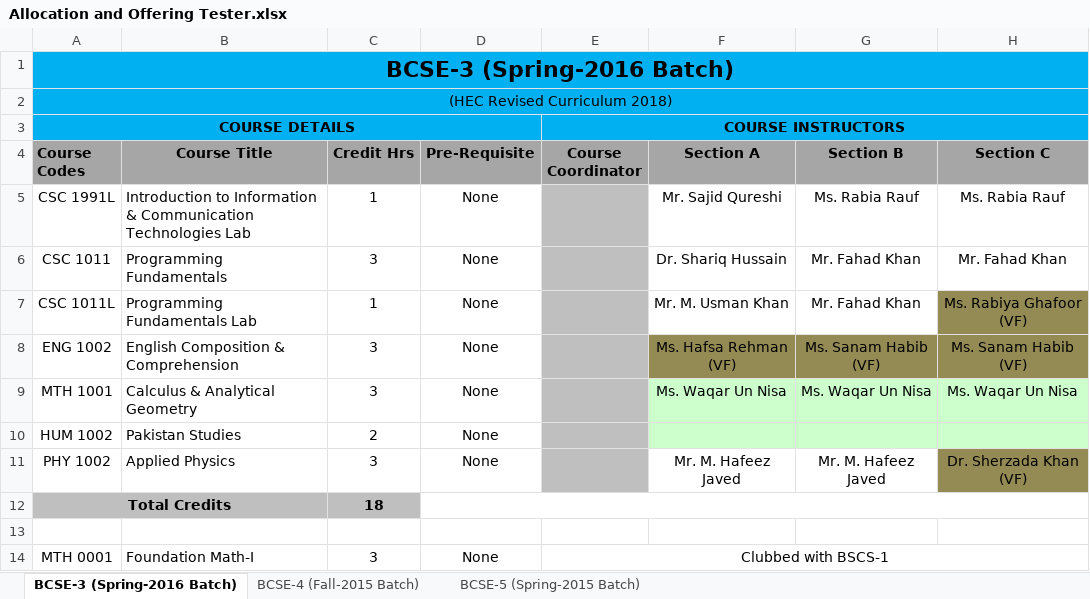
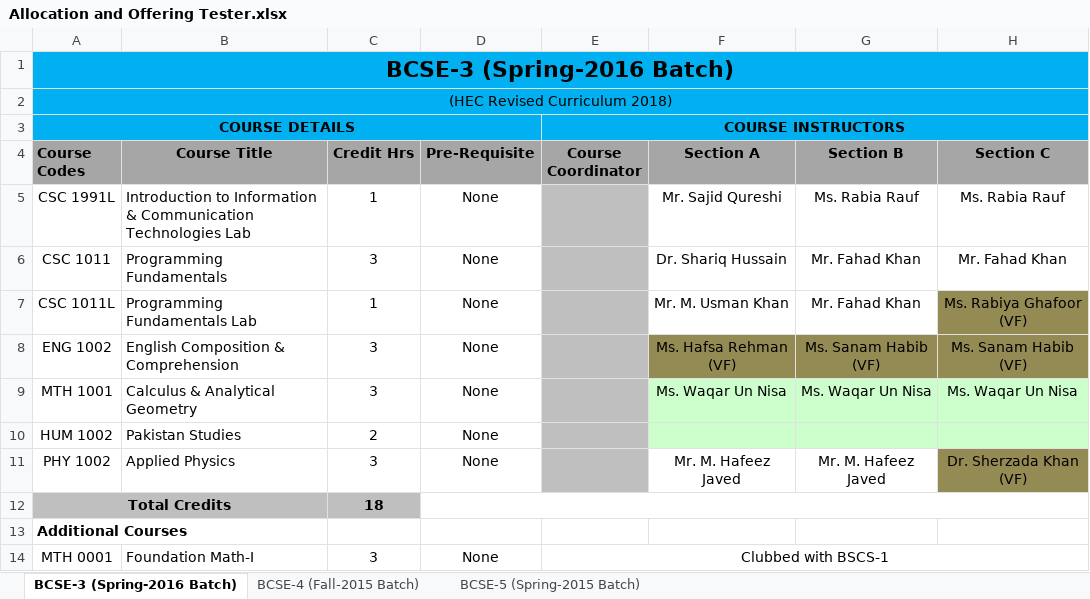
Before and after one commit to usama-shiranai90/Catalyst, an Excel workbook: Templates/Allocation and Offering Tester.xlsx, sheet BCSE-3 (Spring-2016 Batch), drawn as a sheet; values as stored, in another font and other column widths than the file's, no borders; the diff names each change by its address in the sheet, - before the commit and + after, or states it on an @@ line.

Commit message:
implement Course Offering.

```diff
--- a/Templates/Allocation and Offering Tester.xlsx (sheet BCSE-3 (Spring-2016 Batch))
+++ b/Templates/Allocation and Offering Tester.xlsx (sheet BCSE-3 (Spring-2016 Batch))
-A13 (Course Codes): (empty)
+A13 (Course Codes): Additional Courses
```
Also changed, not shown: sheet BCSE-4 (Fall-2015 Batch), 12 other files.
